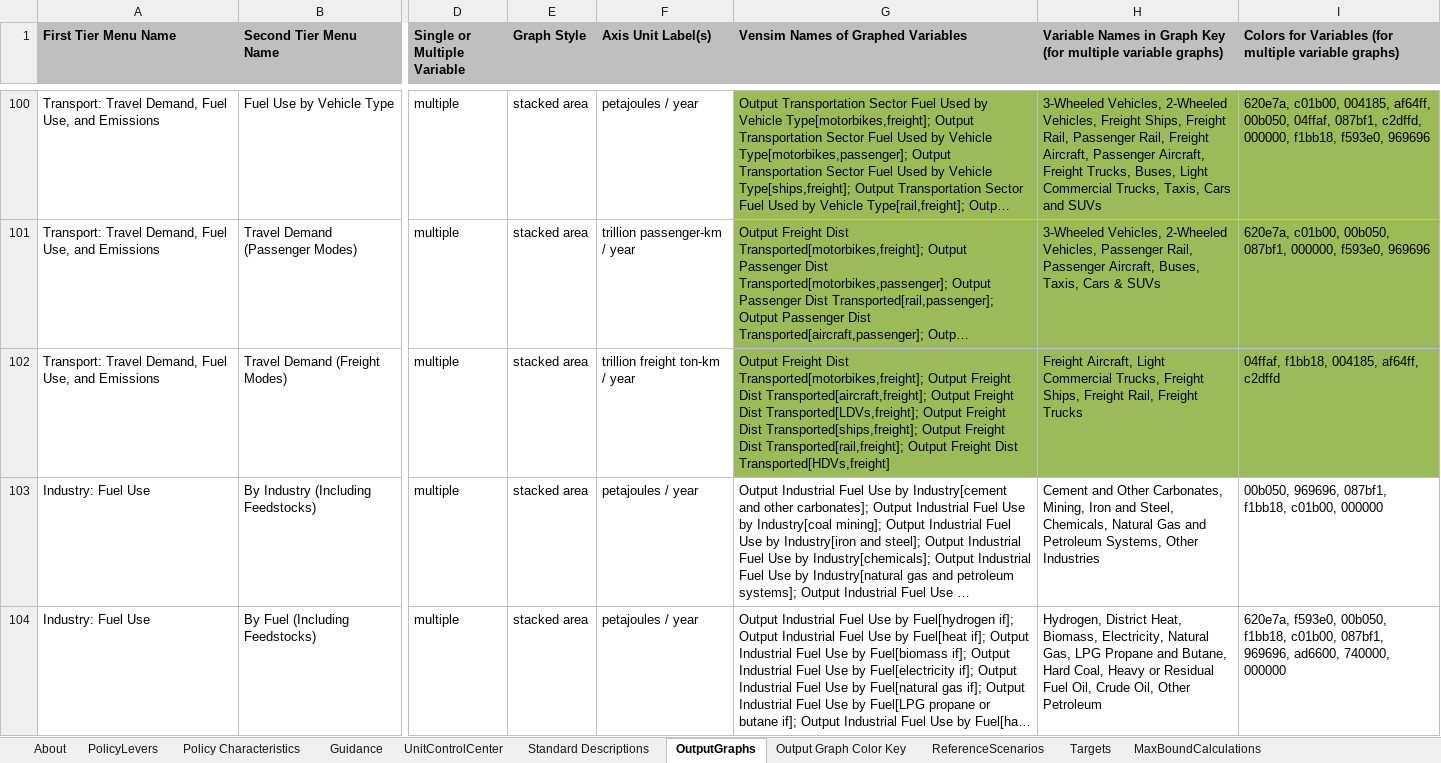
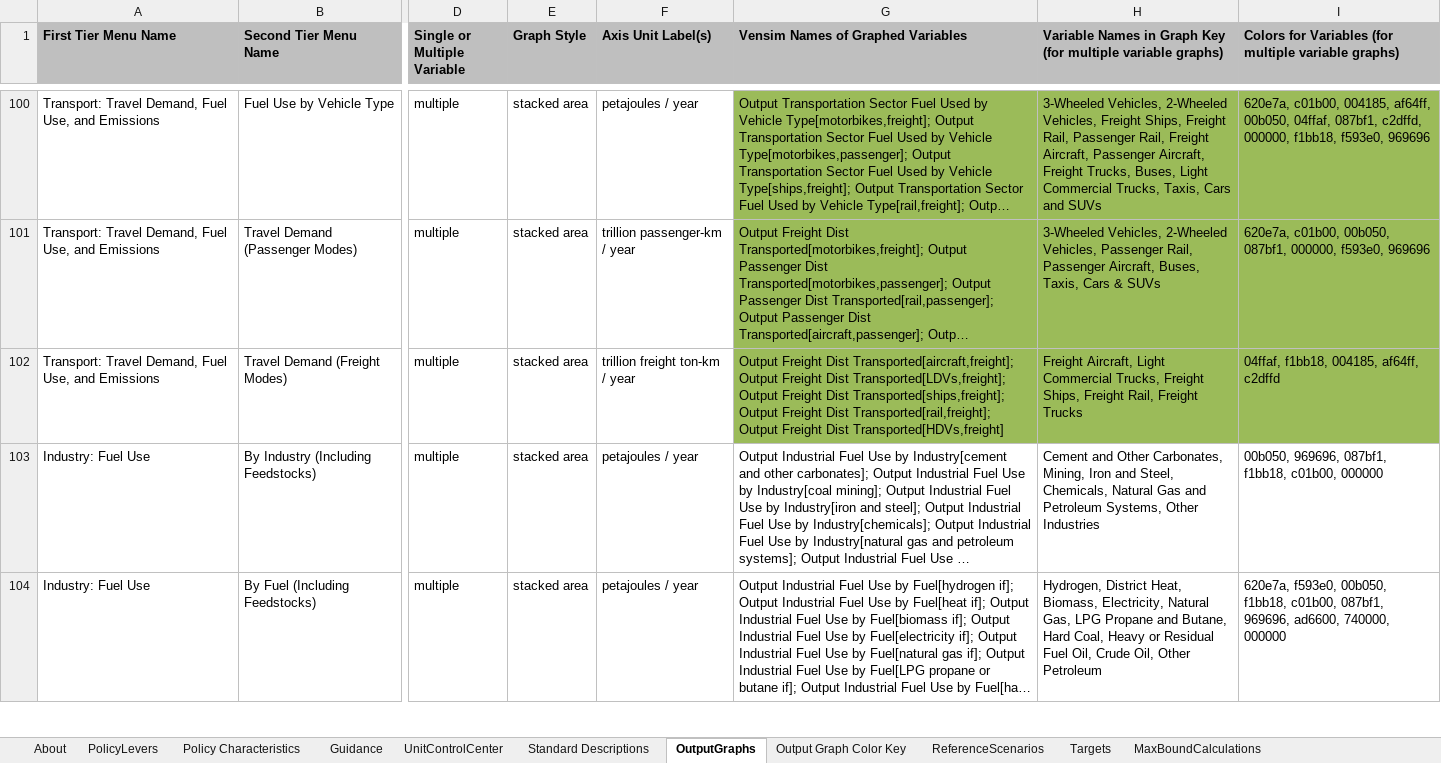
Before and after one commit to EnergyInnovation/eps-india, an Excel workbook: WebAppData.xlsx, sheet OutputGraphs, drawn as a sheet; only a part is shown, gaps mark what is left out; long unchanged cells end in …; values as stored, in another font and other column widths than the file's, no borders; conditional formats not drawn; the diff names each change by its address in the sheet, - before the commit and + after, or states it on an @@ line.

Commit message:
Correct freight travel demand graph

```diff
--- a/WebAppData.xlsx (sheet OutputGraphs)
+++ b/WebAppData.xlsx (sheet OutputGraphs)
-G102: …Freight Dist Transported[motorbikes,freight]; Output Freight Dist Transported[aircraft,freight]; Output…
+G102: …Freight Dist Transported[aircraft,freight]; Output…
```
